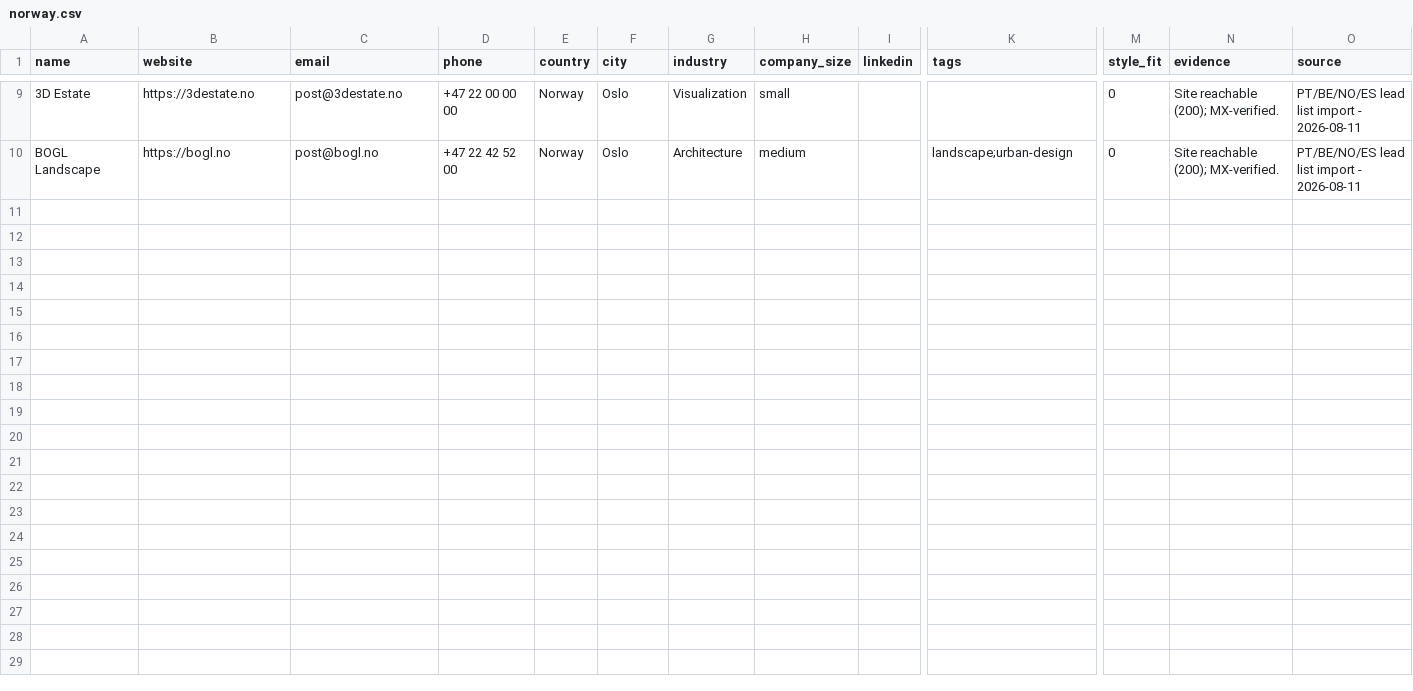
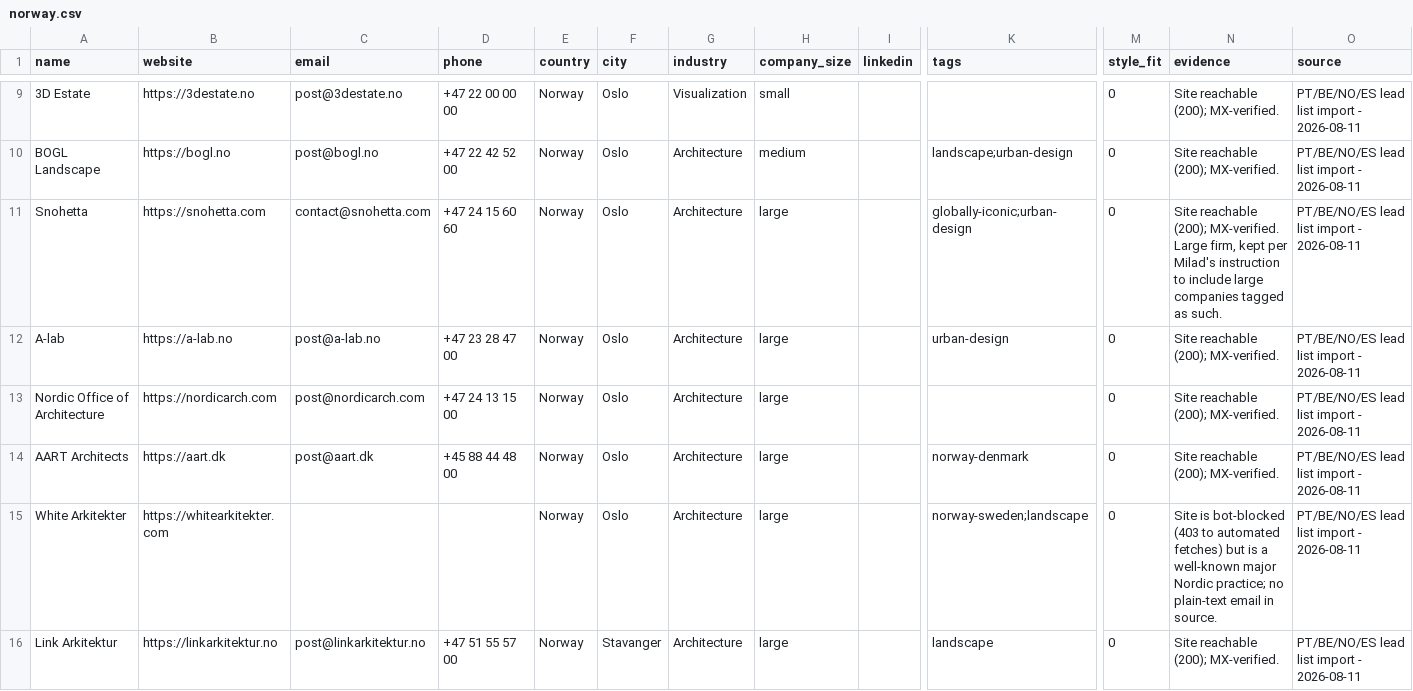
Before and after one commit to miladrostami9999-source/Archon, a CSV file: leads/norway.csv, drawn as a sheet; only a part is shown, gaps mark what is left out; rows hold the shown columns only; the diff names each change by its address in the sheet, - before the commit and + after, or states it on an @@ line.

Commit message:
fix(leads): restore 16 dropped Large companies, +playbook rule
Milad asked for the 20 Large rows dropped from the last import to
come back. Re-verified: 17 healthy, 3 confirmed dead (excluded on
health, not size), 1 dup skipped (A-cero already present). Added a
note to PLAYBOOK.md #4 that "don't filter by size" applies to manual
xlsx imports too, not just fresh hunts.

```diff
--- a/leads/norway.csv
+++ b/leads/norway.csv
+row 11: Snohetta | https://snohetta.com | contact@snohetta.com | +47 24 15 60 60 | Norway | Oslo | Architecture | large |  | globally-iconic;urban-design | 0 | Site reachable (200); MX-verified. Large firm, kept per Milad's instruction to include large companies tagged as such. | PT/BE/NO/ES lead list import - 2026-08-11
+row 12: A-lab | https://a-lab.no | post@a-lab.no | +47 23 28 47 00 | Norway | Oslo | Architecture | large |  | urban-design | 0 | Site reachable (200); MX-verified. | PT/BE/NO/ES lead list import - 2026-08-11
+row 13: Nordic Office of Architecture | https://nordicarch.com | post@nordicarch.com | +47 24 13 15 00 | Norway | Oslo | Architecture | large |  |  | 0 | Site reachable (200); MX-verified. | PT/BE/NO/ES lead list import - 2026-08-11
+row 14: AART Architects | https://aart.dk | post@aart.dk | +45 88 44 48 00 | Norway | Oslo | Architecture | large |  | norway-denmark | 0 | Site reachable (200); MX-verified. | PT/BE/NO/ES lead list import - 2026-08-11
+row 15: White Arkitekter | https://whitearkitekter.com |  |  | Norway | Oslo | Architecture | large |  | norway-sweden;landscape | 0 | Site is bot-blocked (403 to automated fetches) but is a well-known major Nordic practice; no plain-text email in source. | PT/BE/NO/ES lead list import - 2026-08-11
+row 16: Link Arkitektur | https://linkarkitektur.no | post@linkarkitektur.no | +47 51 55 57 00 | Norway | Stavanger | Architecture | large |  | landscape | 0 | Site reachable (200); MX-verified. | PT/BE/NO/ES lead list import - 2026-08-11
```
Also changed, not shown: leads/belgium.csv, leads/portugal.csv, 3 other files.
